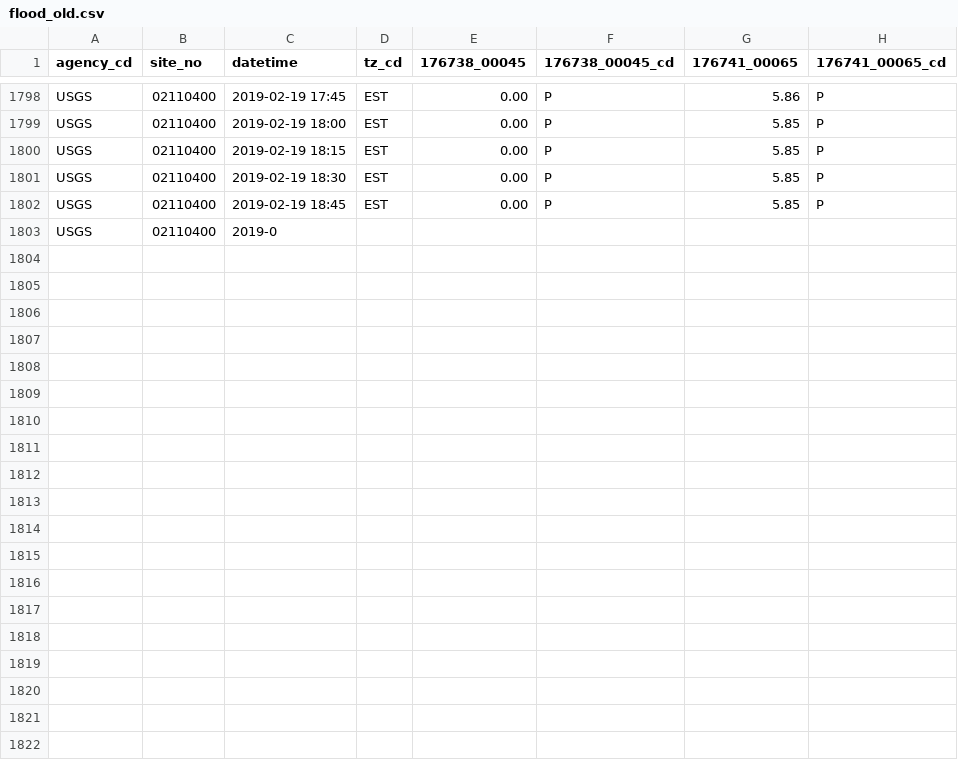
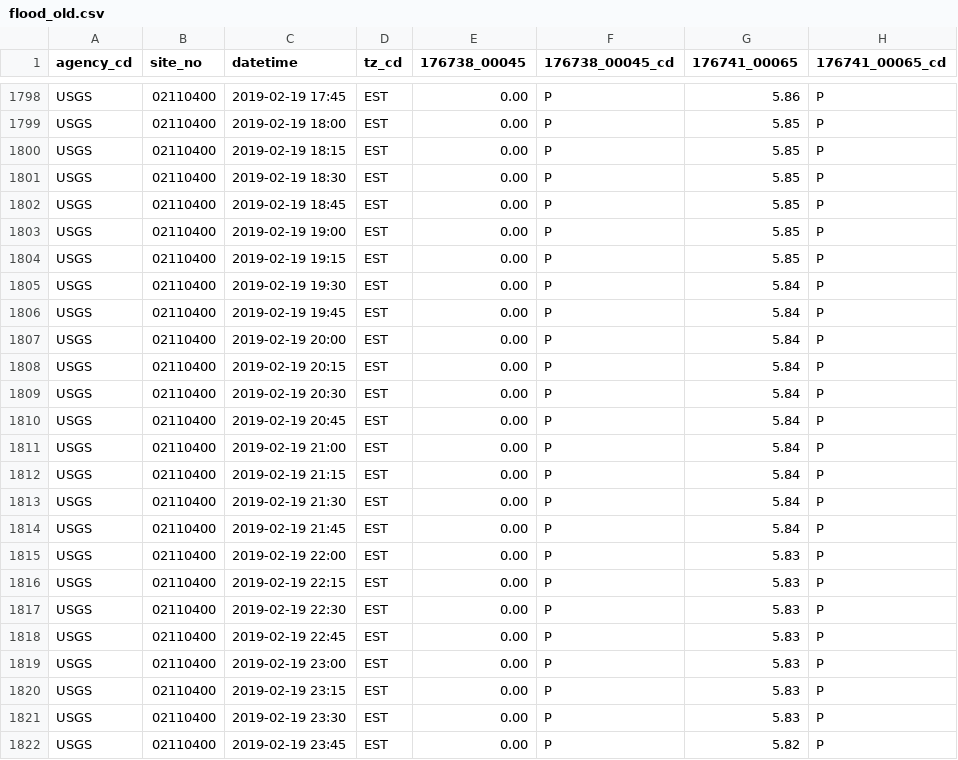
Before and after one commit to VidyaSamadi/Flood-Analytics-Information-System-FAIS, a CSV file: flood_old.csv, drawn as a sheet; only a part is shown, gaps mark what is left out.

```diff
--- a/flood_old.csv
+++ b/flood_old.csv
@@ -1802,2 +1802,21 @@ USGS,02110400,2019-02-19 18:30,EST,0.00,P,5.85,P
 USGS,02110400,2019-02-19 18:45,EST,0.00,P,5.85,P
-USGS,02110400,2019-0
+USGS,02110400,2019-02-19 19:00,EST,0.00,P,5.85,P
+USGS,02110400,2019-02-19 19:15,EST,0.00,P,5.85,P
+USGS,02110400,2019-02-19 19:30,EST,0.00,P,5.84,P
+USGS,02110400,2019-02-19 19:45,EST,0.00,P,5.84,P
+USGS,02110400,2019-02-19 20:00,EST,0.00,P,5.84,P
+USGS,02110400,2019-02-19 20:15,EST,0.00,P,5.84,P
+USGS,02110400,2019-02-19 20:30,EST,0.00,P,5.84,P
+USGS,02110400,2019-02-19 20:45,EST,0.00,P,5.84,P
+USGS,02110400,2019-02-19 21:00,EST,0.00,P,5.84,P
+USGS,02110400,2019-02-19 21:15,EST,0.00,P,5.84,P
+USGS,02110400,2019-02-19 21:30,EST,0.00,P,5.84,P
+USGS,02110400,2019-02-19 21:45,EST,0.00,P,5.84,P
+USGS,02110400,2019-02-19 22:00,EST,0.00,P,5.83,P
+USGS,02110400,2019-02-19 22:15,EST,0.00,P,5.83,P
+USGS,02110400,2019-02-19 22:30,EST,0.00,P,5.83,P
+USGS,02110400,2019-02-19 22:45,EST,0.00,P,5.83,P
+USGS,02110400,2019-02-19 23:00,EST,0.00,P,5.83,P
+USGS,02110400,2019-02-19 23:15,EST,0.00,P,5.83,P
+USGS,02110400,2019-02-19 23:30,EST,0.00,P,5.83,P
+USGS,02110400,2019-02-19 23:45,EST,0.00,P,5.82,P
```
Also changed, not shown: 1 other file.
